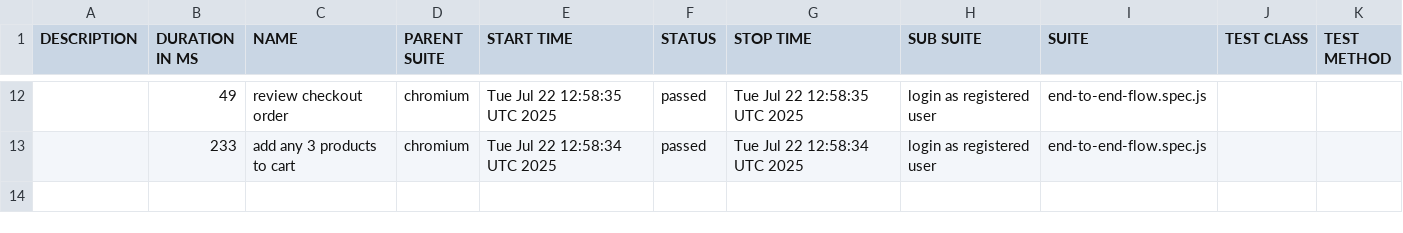
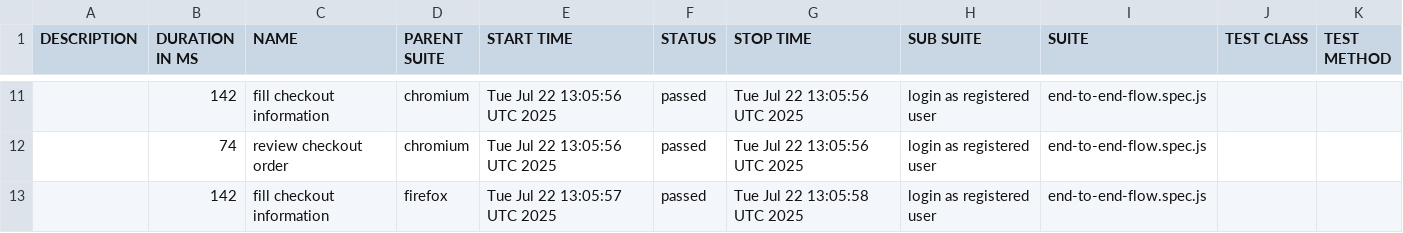
Before and after one commit to RNalban/automate_shopping, a CSV file: data/suites.csv, drawn as a sheet; only a part is shown, gaps mark what is left out; the diff covers the shown part only.

```diff
--- a/data/suites.csv
+++ b/data/suites.csv
@@ -12,2 +11,3 @@
-"","49","review checkout order","chromium","Tue Jul 22 12:58:35 UTC 2025","passed","Tue Jul 22 12:58:35 UTC 2025","login as registered user","end-to-end-flow.spec.js","",""
-"","233","add any 3 products to cart","chromium","Tue Jul 22 12:58:34 UTC 2025","passed","Tue Jul 22 12:58:34 UTC 2025","login as registered user","end-to-end-flow.spec.js","",""
+"","142","fill checkout information","chromium","Tue Jul 22 13:05:56 UTC 2025","passed","Tue Jul 22 13:05:56 UTC 2025","login as registered user","end-to-end-flow.spec.js","",""
+"","74","review checkout order","chromium","Tue Jul 22 13:05:56 UTC 2025","passed","Tue Jul 22 13:05:56 UTC 2025","login as registered user","end-to-end-flow.spec.js","",""
+"","142","fill checkout information","firefox","Tue Jul 22 13:05:57 UTC 2025","passed","Tue Jul 22 13:05:58 UTC 2025","login as registered user","end-to-end-flow.spec.js","",""
```
Also changed, not shown: 1 added row, 2 removed rows and 29 edited cells elsewhere in this file, 38 other files.
